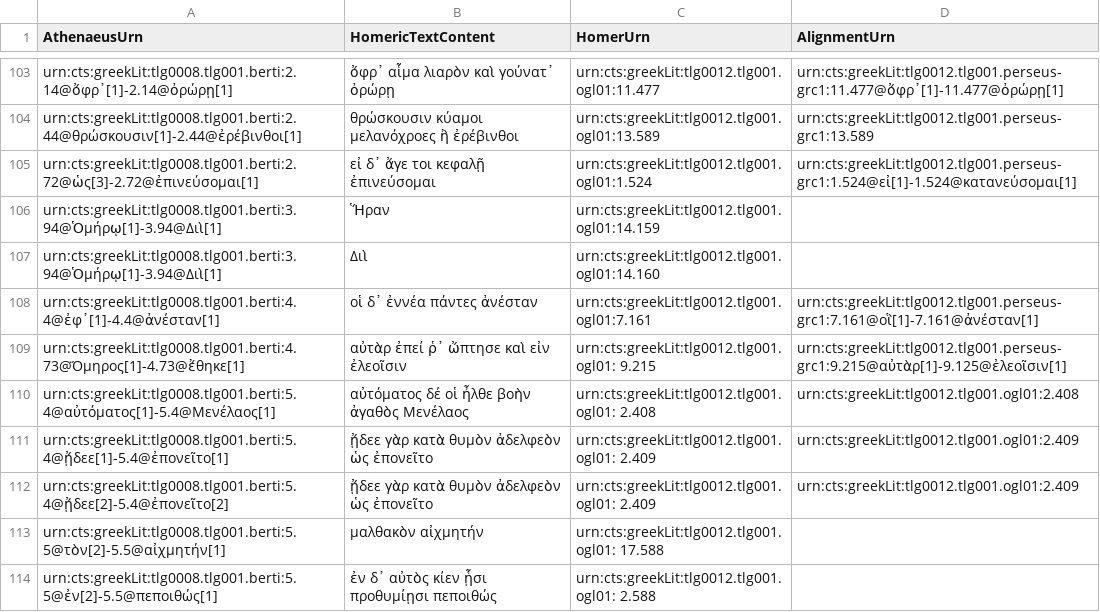
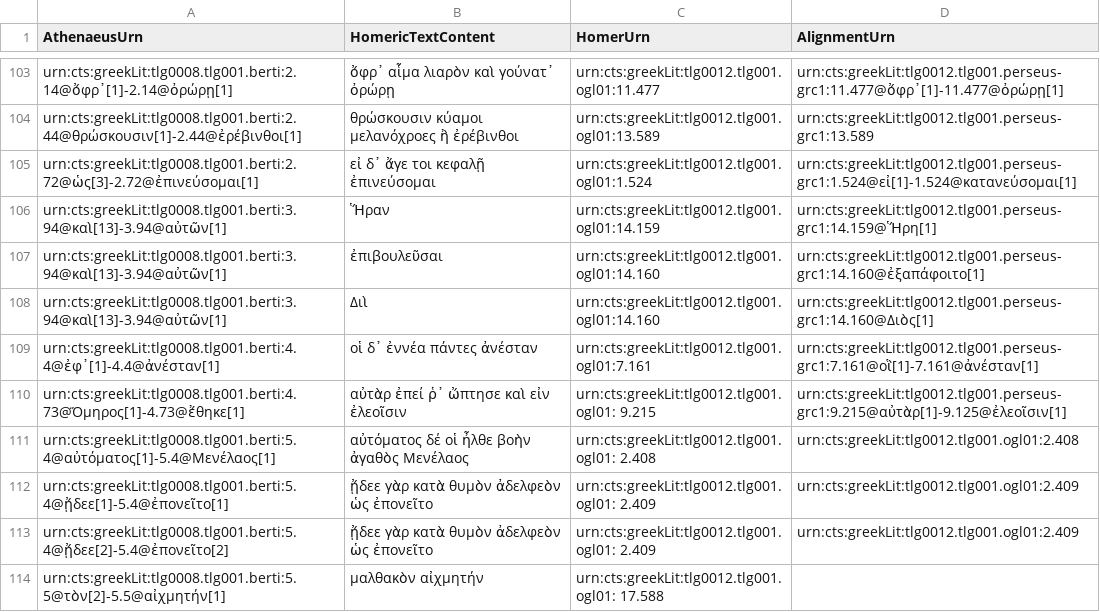
Before and after one commit to DigitalAthenaeus/varia, a CSV file: homer/htr.csv, drawn as a sheet; only a part is shown, gaps mark what is left out; the shorter side is filled out with more unchanged rows.

Commit message:
Update htr.csv

```diff
--- a/homer/htr.csv
+++ b/homer/htr.csv
@@ -105,4 +105,5 @@
 "urn:cts:greekLit:tlg0008.tlg001.berti:2.72@ὡς[3]-2.72@ἐπινεύσομαι[1]","εἰ δ᾽ ἄγε τοι κεφαλῇ ἐπινεύσομαι","urn:cts:greekLit:tlg0012.tlg001.ogl01:1.524","urn:cts:greekLit:tlg0012.tlg001.perseus-grc1:1.524@εἰ[1]-1.524@κατανεύσομαι[1]"
-"urn:cts:greekLit:tlg0008.tlg001.berti:3.94@Ὁμήρῳ[1]-3.94@Διὶ[1]"," Ἥραν", "urn:cts:greekLit:tlg0012.tlg001.ogl01:14.159",""
-"urn:cts:greekLit:tlg0008.tlg001.berti:3.94@Ὁμήρῳ[1]-3.94@Διὶ[1]","Διὶ", "urn:cts:greekLit:tlg0012.tlg001.ogl01:14.160",""
+"urn:cts:greekLit:tlg0008.tlg001.berti:3.94@καὶ[13]-3.94@αὐτῶν[1]"," Ἥραν", "urn:cts:greekLit:tlg0012.tlg001.ogl01:14.159","urn:cts:greekLit:tlg0012.tlg001.perseus-grc1:14.159@Ἥρη[1]"
+"urn:cts:greekLit:tlg0008.tlg001.berti:3.94@καὶ[13]-3.94@αὐτῶν[1]","ἐπιβουλεῦσαι","urn:cts:greekLit:tlg0012.tlg001.ogl01:14.160","urn:cts:greekLit:tlg0012.tlg001.perseus-grc1:14.160@ἐξαπάφοιτο[1]"
+"urn:cts:greekLit:tlg0008.tlg001.berti:3.94@καὶ[13]-3.94@αὐτῶν[1]","Διὶ", "urn:cts:greekLit:tlg0012.tlg001.ogl01:14.160","urn:cts:greekLit:tlg0012.tlg001.perseus-grc1:14.160@Διὸς[1]"
 "urn:cts:greekLit:tlg0008.tlg001.berti:4.4@ἐφ᾽[1]-4.4@ἀνέσταν[1]", "οἱ δ᾽ ἐννέα πάντες ἀνέσταν", "urn:cts:greekLit:tlg0012.tlg001.ogl01:7.161","urn:cts:greekLit:tlg0012.tlg001.perseus-grc1:7.161@οἳ[1]-7.161@ἀνέσταν[1]"
```
